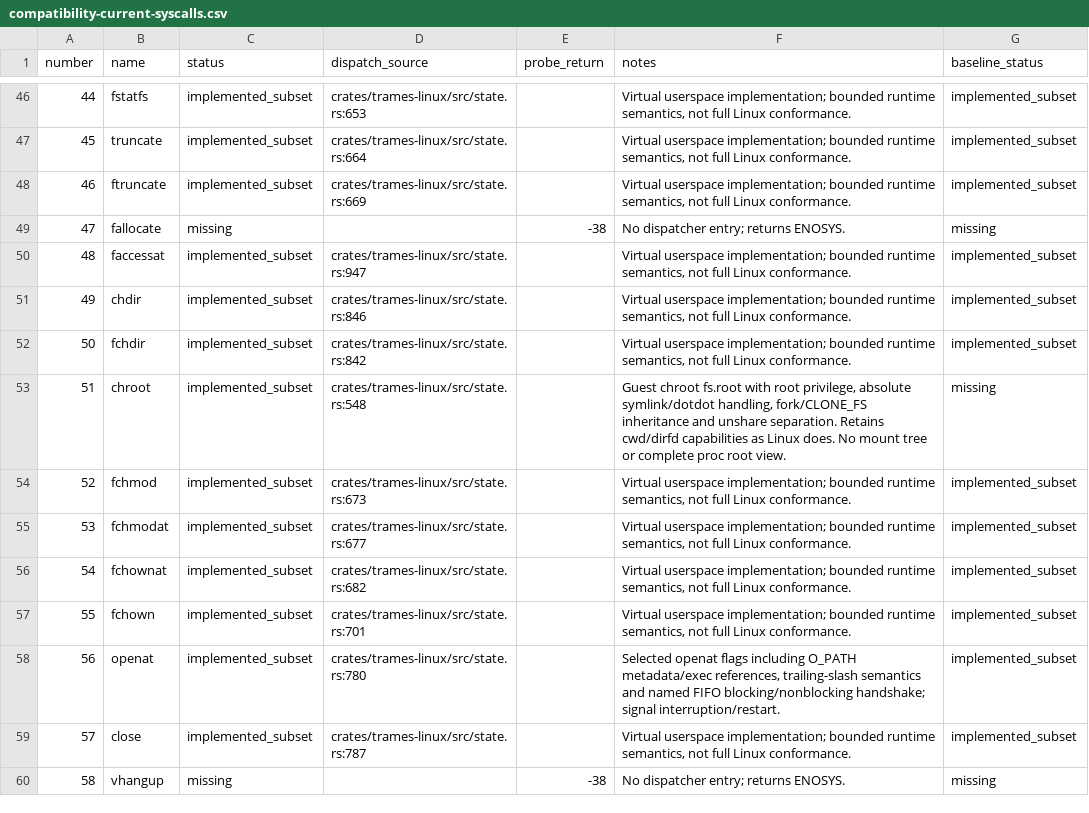
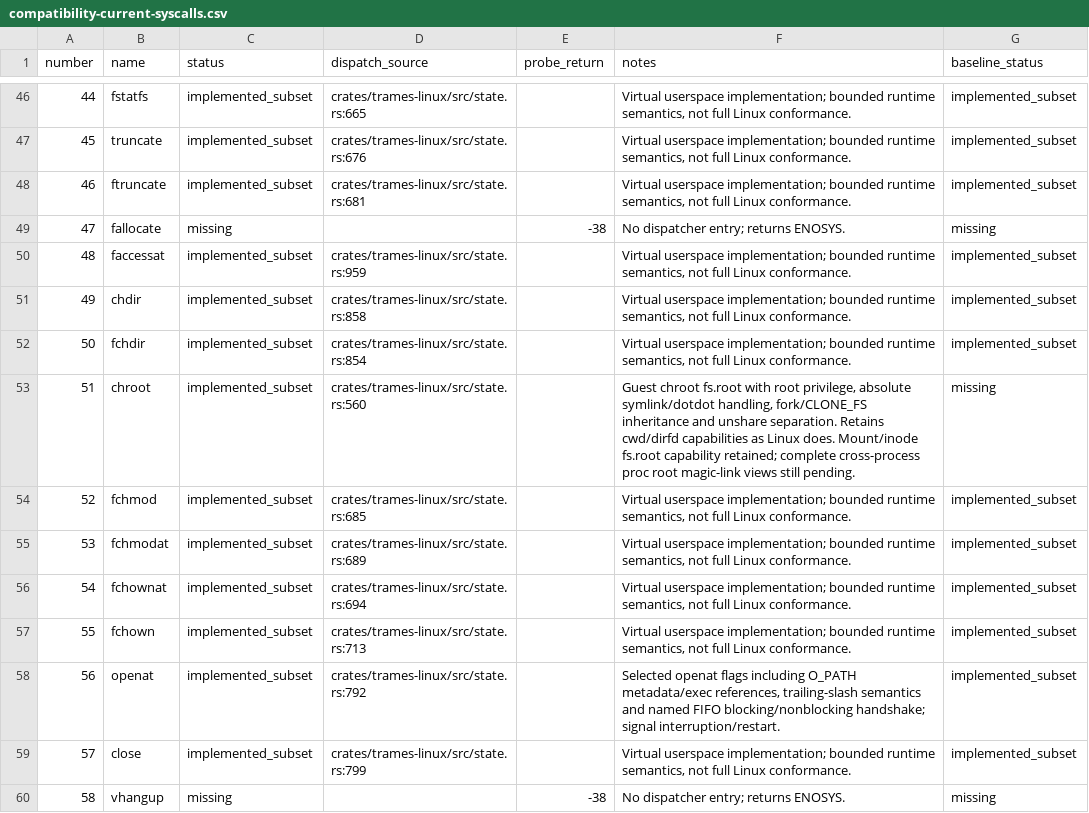
Before and after one commit to kb5000/trames, a CSV file: docs/validation/compatibility-current-syscalls.csv, drawn as a sheet; only a part is shown, gaps mark what is left out; the diff covers the shown part only.

Commit message:
Add guest mount namespaces, bind/tmpfs mounts and pivot_root
Carry mount identity through pathname lookup, cwd/root, open files, exec and mmap. Support private mount namespace clone/unshare/setns, bounded tmpfs and bind/rbind mounts, selected remount attributes, busy/lazy unmount and live proc mount views.

Validate with 312 Rust tests, 1/4-CPU ARM64 namespace fixtures, actual Alpine BusyBox mount/df/umount, native fd-exec comparisons, mmap and persistent-storage regressions. PID namespace support remains the next batch.

```diff
--- a/docs/validation/compatibility-current-syscalls.csv
+++ b/docs/validation/compatibility-current-syscalls.csv
@@ -46,15 +46,15 @@ number,name,status,dispatch_source,probe_return,notes,baseline_status
-44,fstatfs,implemented_subset,crates/trames-linux/src/state.rs:653,,"Virtual userspace implementation; bounded runtime semantics, not full Linux conformance.",implemented_subset
-45,truncate,implemented_subset,crates/trames-linux/src/state.rs:664,,"Virtual userspace implementation; bounded runtime semantics, not full Linux conformance.",implemented_subset
-46,ftruncate,implemented_subset,crates/trames-linux/src/state.rs:669,,"Virtual userspace implementation; bounded runtime semantics, not full Linux conformance.",implemented_subset
+44,fstatfs,implemented_subset,crates/trames-linux/src/state.rs:665,,"Virtual userspace implementation; bounded runtime semantics, not full Linux conformance.",implemented_subset
+45,truncate,implemented_subset,crates/trames-linux/src/state.rs:676,,"Virtual userspace implementation; bounded runtime semantics, not full Linux conformance.",implemented_subset
+46,ftruncate,implemented_subset,crates/trames-linux/src/state.rs:681,,"Virtual userspace implementation; bounded runtime semantics, not full Linux conformance.",implemented_subset
 47,fallocate,missing,,-38,No dispatcher entry; returns ENOSYS.,missing
-48,faccessat,implemented_subset,crates/trames-linux/src/state.rs:947,,"Virtual userspace implementation; bounded runtime semantics, not full Linux conformance.",implemented_subset
-49,chdir,implemented_subset,crates/trames-linux/src/state.rs:846,,"Virtual userspace implementation; bounded runtime semantics, not full Linux conformance.",implemented_subset
-50,fchdir,implemented_subset,crates/trames-linux/src/state.rs:842,,"Virtual userspace implementation; bounded runtime semantics, not full Linux conformance.",implemented_subset
-51,chroot,implemented_subset,crates/trames-linux/src/state.rs:548,,"Guest chroot fs.root with root privilege, absolute symlink/dotdot handling, fork/CLONE_FS inheritance and unshare separation. Retains cwd/dirfd capabilities as Linux does. No mount tree or complete proc root view.",missing
-52,fchmod,implemented_subset,crates/trames-linux/src/state.rs:673,,"Virtual userspace implementation; bounded runtime semantics, not full Linux conformance.",implemented_subset
-53,fchmodat,implemented_subset,crates/trames-linux/src/state.rs:677,,"Virtual userspace implementation; bounded runtime semantics, not full Linux conformance.",implemented_subset
-54,fchownat,implemented_subset,crates/trames-linux/src/state.rs:682,,"Virtual userspace implementation; bounded runtime semantics, not full Linux conformance.",implemented_subset
-55,fchown,implemented_subset,crates/trames-linux/src/state.rs:701,,"Virtual userspace implementation; bounded runtime semantics, not full Linux conformance.",implemented_subset
-56,openat,implemented_subset,crates/trames-linux/src/state.rs:780,,"Selected openat flags including O_PATH metadata/exec references, trailing-slash semantics and named FIFO blocking/nonblocking handshake; signal interruption/restart.",implemented_subset
-57,close,implemented_subset,crates/trames-linux/src/state.rs:787,,"Virtual userspace implementation; bounded runtime semantics, not full Linux conformance.",implemented_subset
+48,faccessat,implemented_subset,crates/trames-linux/src/state.rs:959,,"Virtual userspace implementation; bounded runtime semantics, not full Linux conformance.",implemented_subset
+49,chdir,implemented_subset,crates/trames-linux/src/state.rs:858,,"Virtual userspace implementation; bounded runtime semantics, not full Linux conformance.",implemented_subset
+50,fchdir,implemented_subset,crates/trames-linux/src/state.rs:854,,"Virtual userspace implementation; bounded runtime semantics, not full Linux conformance.",implemented_subset
+51,chroot,implemented_subset,crates/trames-linux/src/state.rs:560,,"Guest chroot fs.root with root privilege, absolute symlink/dotdot handling, fork/CLONE_FS inheritance and unshare separation. Retains cwd/dirfd capabilities as Linux does. Mount/inode fs.root capability retained; complete cross-process proc root magic-link views still pending.",missing
+52,fchmod,implemented_subset,crates/trames-linux/src/state.rs:685,,"Virtual userspace implementation; bounded runtime semantics, not full Linux conformance.",implemented_subset
+53,fchmodat,implemented_subset,crates/trames-linux/src/state.rs:689,,"Virtual userspace implementation; bounded runtime semantics, not full Linux conformance.",implemented_subset
+54,fchownat,implemented_subset,crates/trames-linux/src/state.rs:694,,"Virtual userspace implementation; bounded runtime semantics, not full Linux conformance.",implemented_subset
+55,fchown,implemented_subset,crates/trames-linux/src/state.rs:713,,"Virtual userspace implementation; bounded runtime semantics, not full Linux conformance.",implemented_subset
+56,openat,implemented_subset,crates/trames-linux/src/state.rs:792,,"Selected openat flags including O_PATH metadata/exec references, trailing-slash semantics and named FIFO blocking/nonblocking handshake; signal interruption/restart.",implemented_subset
+57,close,implemented_subset,crates/trames-linux/src/state.rs:799,,"Virtual userspace implementation; bounded runtime semantics, not full Linux conformance.",implemented_subset
 58,vhangup,missing,,-38,No dispatcher entry; returns ENOSYS.,missing
```
Also changed, not shown: 165 edited cells elsewhere in this file, 31 other files.
